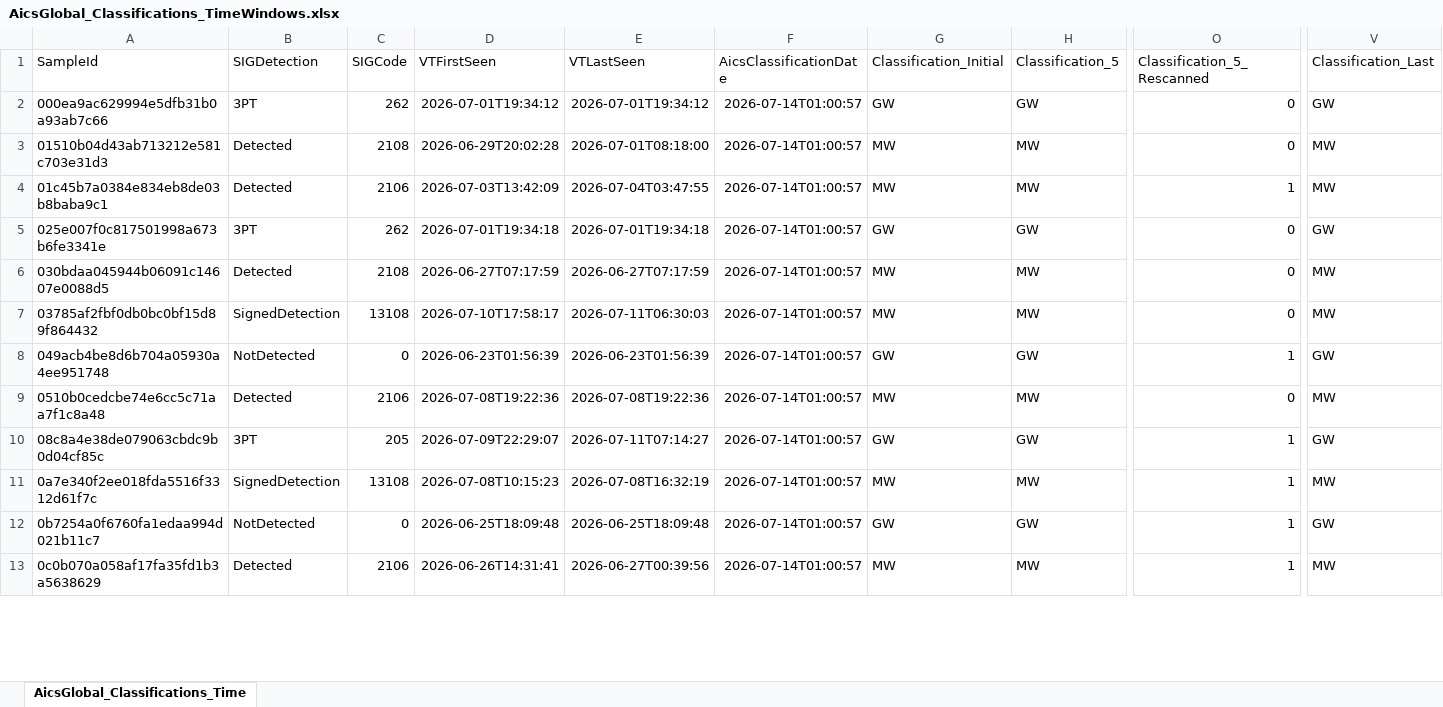
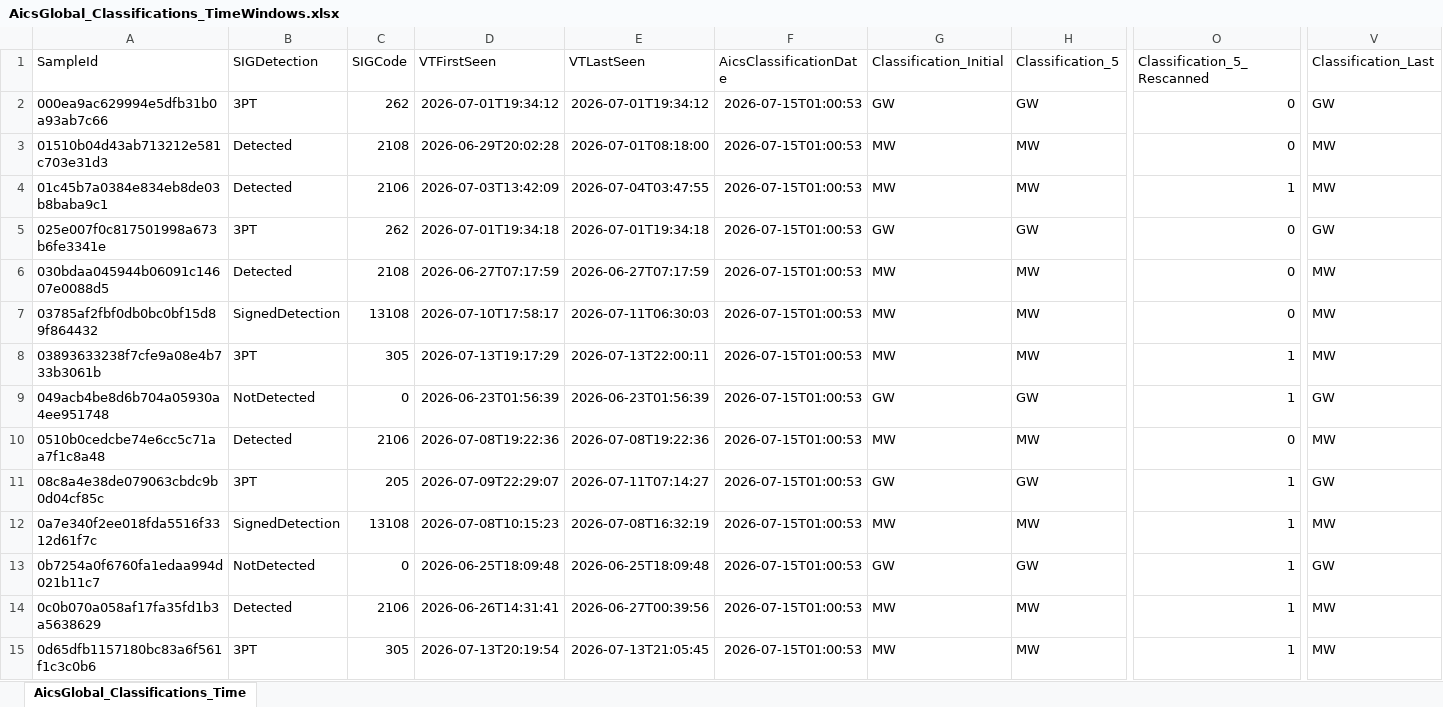
Before and after one commit to cvelascomerino-mwb/aics-dashboards, an Excel workbook: AicsTracker/AicsGlobal_Classifications_TimeWindows.xlsx, sheet AicsGlobal_Classifications_Time, drawn as a sheet; only a part is shown, gaps mark what is left out; values as stored, in another font and other column widths than the file's, no borders; table styles not drawn; addresses are those after the commit; rows hold the shown columns only; the diff covers the shown part only; the diff names each change by its address in the sheet, - before the commit and + after, or states it on an @@ line.

Commit message:
AicsTracker dashboard from AICS

```diff
--- a/AicsTracker/AicsGlobal_Classifications_TimeWindows.xlsx (sheet AicsGlobal_Classifications_Time)
+++ b/AicsTracker/AicsGlobal_Classifications_TimeWindows.xlsx (sheet AicsGlobal_Classifications_Time)
-F2:F7 (AicsClassificationDate): 2026-07-14T01:00:57
+F2:F7 (AicsClassificationDate): 2026-07-15T01:00:53
+row 8: 03893633238f7cfe9a08e4b733b3061b | 3PT | 305 | 2026-07-13T19:17:29 | 2026-07-13T22:00:11 | 2026-07-15T01:00:53 | MW | MW | 1 | MW
-F9:F14 (AicsClassificationDate): 2026-07-14T01:00:57
+F9:F14 (AicsClassificationDate): 2026-07-15T01:00:53
+row 15: 0d65dfb1157180bc83a6f561f1c3c0b6 | 3PT | 305 | 2026-07-13T20:19:54 | 2026-07-13T21:05:45 | 2026-07-15T01:00:53 | MW | MW | 1 | MW
```
Also changed, not shown: 4 added rows and 328 edited cells elsewhere in this sheet.
